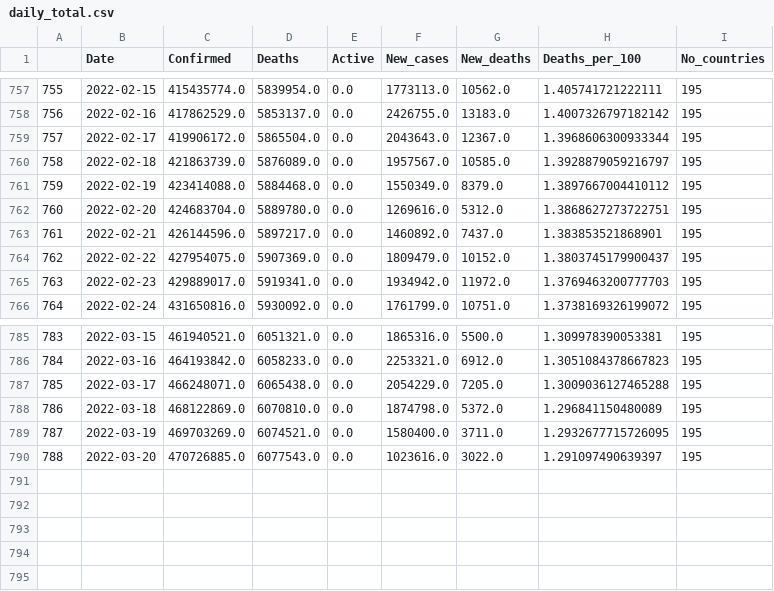
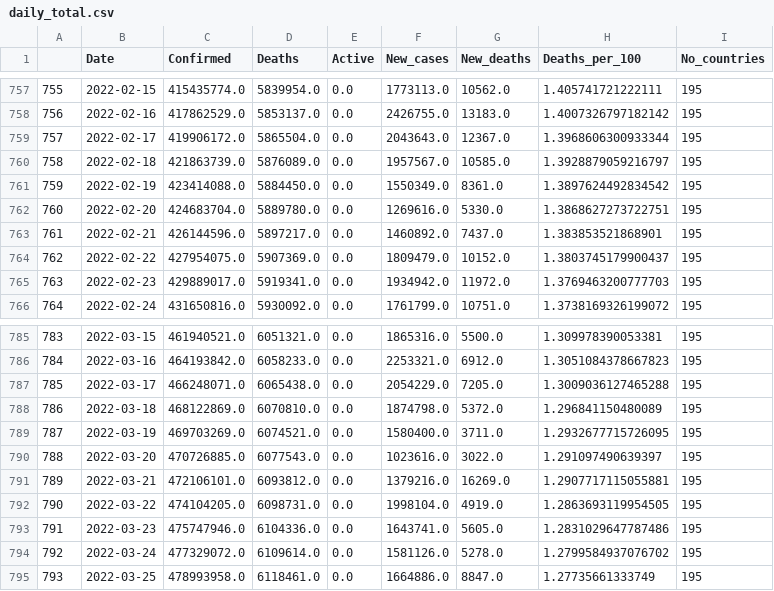
Before and after one commit to dknight26275/Covid19Dashboard, a CSV file: daily_total.csv, drawn as a sheet; only a part is shown, gaps mark what is left out.

```diff
--- a/daily_total.csv
+++ b/daily_total.csv
@@ -760,4 +760,4 @@
 758,2022-02-18,421863739.0,5876089.0,0.0,1957567.0,10585.0,1.3928879059216797,195
-759,2022-02-19,423414088.0,5884468.0,0.0,1550349.0,8379.0,1.3897667004410112,195
-760,2022-02-20,424683704.0,5889780.0,0.0,1269616.0,5312.0,1.3868627273722751,195
+759,2022-02-19,423414088.0,5884450.0,0.0,1550349.0,8361.0,1.3897624492834542,195
+760,2022-02-20,424683704.0,5889780.0,0.0,1269616.0,5330.0,1.3868627273722751,195
 761,2022-02-21,426144596.0,5897217.0,0.0,1460892.0,7437.0,1.383853521868901,195
@@ -790 +790,6 @@
 788,2022-03-20,470726885.0,6077543.0,0.0,1023616.0,3022.0,1.291097490639397,195
+789,2022-03-21,472106101.0,6093812.0,0.0,1379216.0,16269.0,1.2907717115055881,195
+790,2022-03-22,474104205.0,6098731.0,0.0,1998104.0,4919.0,1.2863693119954505,195
+791,2022-03-23,475747946.0,6104336.0,0.0,1643741.0,5605.0,1.2831029647787486,195
+792,2022-03-24,477329072.0,6109614.0,0.0,1581126.0,5278.0,1.2799584937076702,195
+793,2022-03-25,478993958.0,6118461.0,0.0,1664886.0,8847.0,1.27735661333749,195
```
Also changed, not shown: country_latest.csv, 1 other file.
